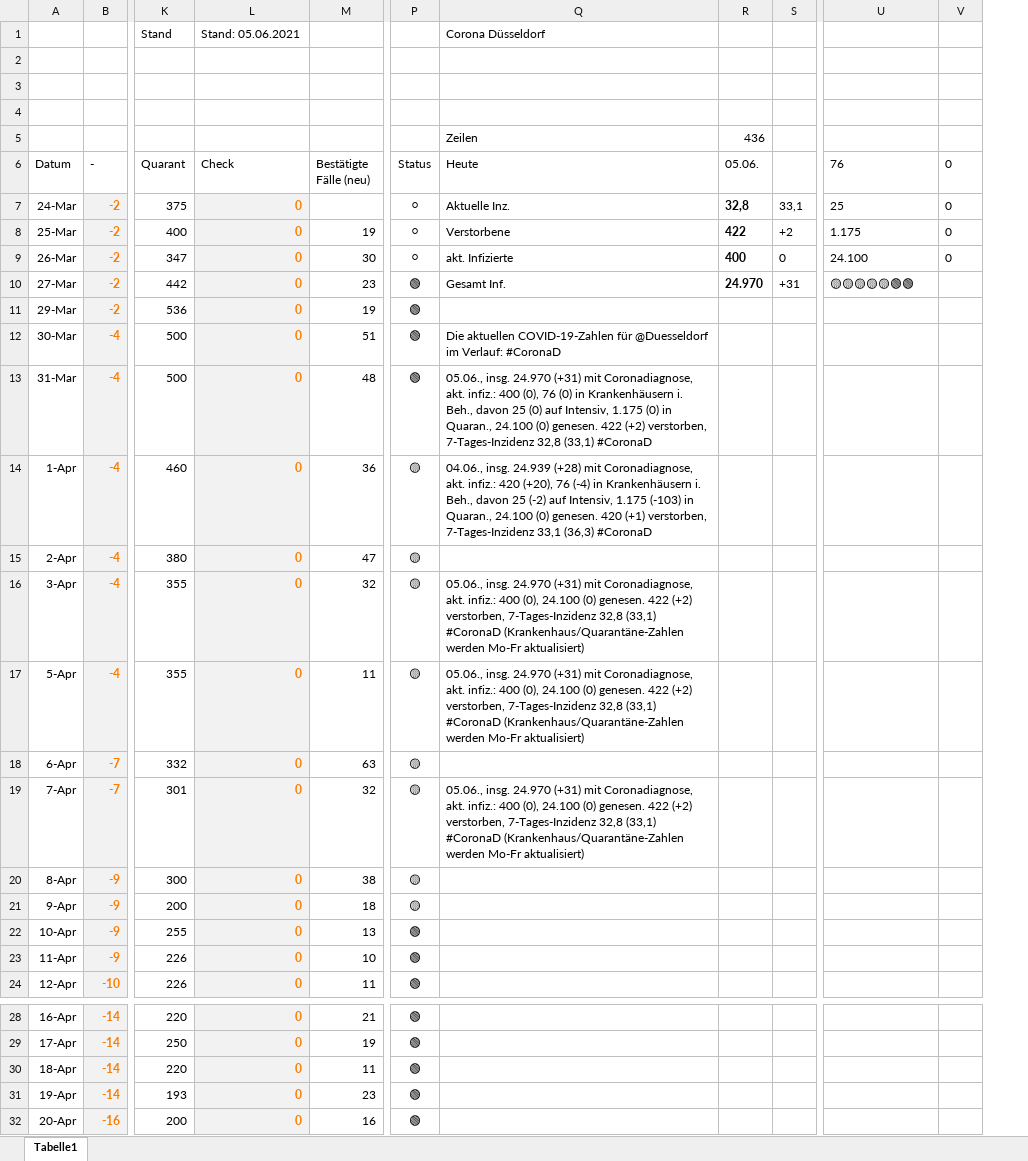
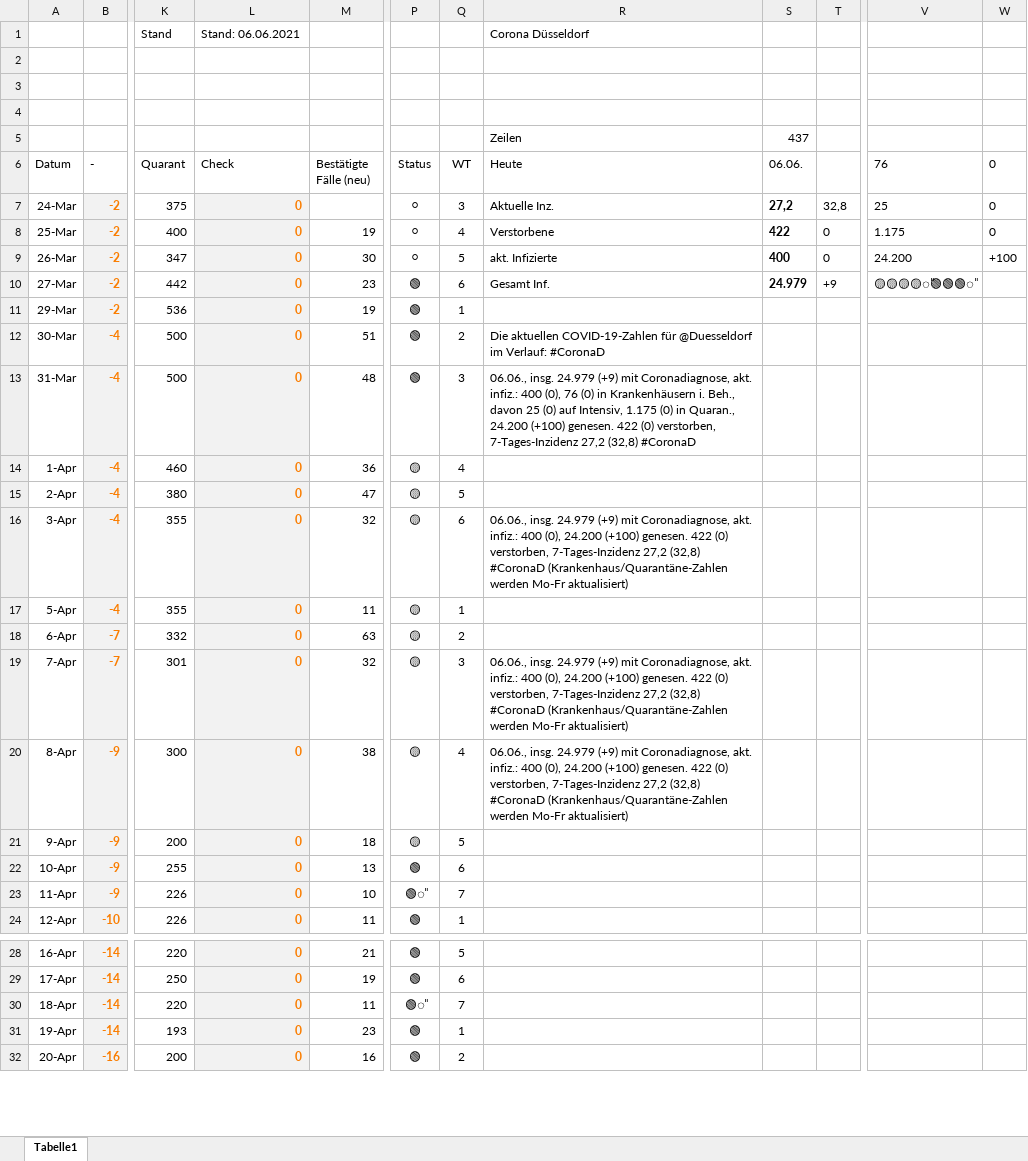
Before and after one commit to dirkschreib/Covid19DUS, an Excel workbook: Covid19DUS.xlsx, sheet Tabelle1, drawn as a sheet; only a part is shown, gaps mark what is left out; values as stored, in another font and other column widths than the file's, no borders; charts and pictures and table styles not drawn; removed rows and columns are numbered as before the commit, all else as after; the diff covers the shown part only; the diff names each change by its address in the sheet, - before the commit and + after, or states it on an @@ line.

Commit message:
Stand: 05.06.2021

```diff
--- a/Covid19DUS.xlsx (sheet Tabelle1)
+++ b/Covid19DUS.xlsx (sheet Tabelle1)
+column Q (WT), rows 7-24: 3 | 4 | 5 | 6 | 1 | 2 | 3 | 4 | 5 | 6 | 1 | 2 | 3 | 4 | 5 | 6 | 7 | 1; rows 28-32: 5 | 6 | 7 | 1 | 2
-column R (05.06.), row 5: 436; rows 7-10: 32,8 | 422 | 400 | 24.970
-column S, rows 7-10: 33,1 | +2 | 0 | +31
+column S (06.06.), row 5: 437; rows 7-10: 27,2 | 422 | 400 | 24.979
+column T, rows 7-10: 32,8 | 0 | 0 | +9
-L1 (Check): Stand: 05.06.2021
+L1 (Check): Stand: 06.06.2021
-V9 (76): 24.100
+V9 (76): 24.200
-W9 (0): 0
+W9 (0): +100
-V10 (76): 🟡🟡🟡🟡🟡🟢🟢
+V10 (76): 🟡🟡🟡🟡̎🟢🟢🟢̎
-R13 (Heute): 05.06., insg. 24.970 (+31) mit Coronadiagnose, akt. infiz.: 400 (0), 76 (0) in Krankenhäusern i. Beh., davon 25 (0) auf Intensiv, 1.175 (0) in Quaran., 24.100 (0) genesen. 422 (+2) verstorben, 7-Tages-Inzidenz 32,8 (33,1) #CoronaD
+R13 (Heute): 06.06., insg. 24.979 (+9) mit Coronadiagnose, akt. infiz.: 400 (0), 76 (0) in Krankenhäusern i. Beh., davon 25 (0) auf Intensiv, 1.175 (0) in Quaran., 24.200 (+100) genesen. 422 (0) verstorben, 7-Tages-Inzidenz 27,2 (32,8) #CoronaD
-R14 (Heute): 04.06., insg. 24.939 (+28) mit Coronadiagnose, akt. infiz.: 420 (+20), 76 (-4) in Krankenhäusern i. Beh., davon 25 (-2) auf Intensiv, 1.175 (-103) in Quaran., 24.100 (0) genesen. 420 (+1) verstorben, 7-Tages-Inzidenz 33,1 (36,3) #CoronaD
+R14 (Heute): (empty)
-R16 (Heute): 05.06., insg. 24.970 (+31) mit Coronadiagnose, akt. infiz.: 400 (0), 24.100 (0) genesen. 422 (+2) verstorben, 7-Tages-Inzidenz 32,8 (33,1) #CoronaD (Krankenhaus/Quarantäne-Zahlen…
+R16 (Heute): 06.06., insg. 24.979 (+9) mit Coronadiagnose, akt. infiz.: 400 (0), 24.200 (+100) genesen. 422 (0) verstorben, 7-Tages-Inzidenz 27,2 (32,8) #CoronaD (Krankenhaus/Quarantäne-Zahlen…
-R17 (Heute): 05.06., insg. 24.970 (+31) mit Coronadiagnose, akt. infiz.: 400 (0), 24.100 (0) genesen. 422 (+2) verstorben, 7-Tages-Inzidenz 32,8 (33,1) #CoronaD (Krankenhaus/Quarantäne-Zahlen werden Mo-Fr aktualisiert)
+R17 (Heute): (empty)
-R19 (Heute): 05.06., insg. 24.970 (+31) mit Coronadiagnose, akt. infiz.: 400 (0), 24.100 (0) genesen. 422 (+2) verstorben, 7-Tages-Inzidenz 32,8 (33,1) #CoronaD (Krankenhaus/Quarantäne-Zahlen…
+R19 (Heute): 06.06., insg. 24.979 (+9) mit Coronadiagnose, akt. infiz.: 400 (0), 24.200 (+100) genesen. 422 (0) verstorben, 7-Tages-Inzidenz 27,2 (32,8) #CoronaD (Krankenhaus/Quarantäne-Zahlen…
-R20 (Heute): (empty)
+R20 (Heute): 06.06., insg. 24.979 (+9) mit Coronadiagnose, akt. infiz.: 400 (0), 24.200 (+100) genesen. 422 (0) verstorben, 7-Tages-Inzidenz 27,2 (32,8) #CoronaD (Krankenhaus/Quarantäne-Zahlen werden Mo-Fr aktualisiert)
-P23 (Status): 🟢
+P23 (Status): 🟢̎
-P30 (Status): 🟢
+P30 (Status): 🟢̎
```
Also changed, not shown: 1 added row, 59 edited cells and cell formats elsewhere in this sheet, formulas that keep their value, charts or pictures, 2 other files.
